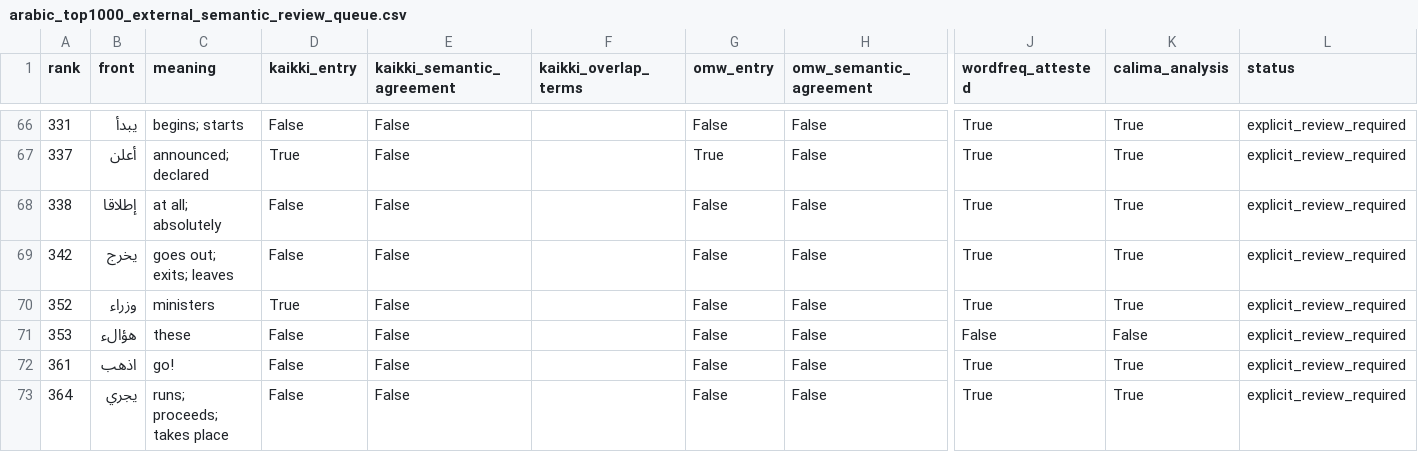
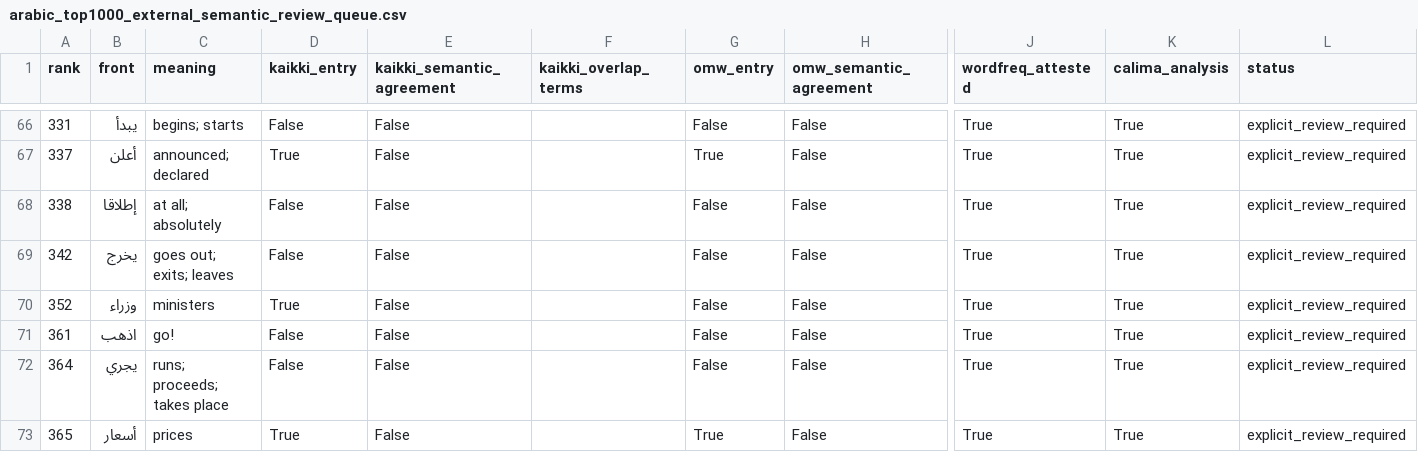
Before and after one commit to ualispublishing/learning, a CSV file: audit/arabic_top1000_external_semantic_review_queue.csv, drawn as a sheet; only a part is shown, gaps mark what is left out; the shorter side is filled out with more unchanged rows; rows hold the shown columns only; the diff names each change by its address in the sheet, - before the commit and + after, or states it on an @@ line.

```diff
--- a/audit/arabic_top1000_external_semantic_review_queue.csv
+++ b/audit/arabic_top1000_external_semantic_review_queue.csv
-row 71: 353 | هؤالء | these | False | False |  | False | False | False | False | explicit_review_required
```
Also changed, not shown: audit/arabic_top1000_external_semantic_audit.csv, 1 other file.
